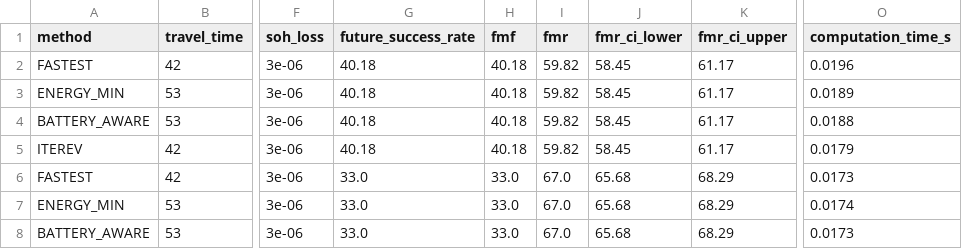
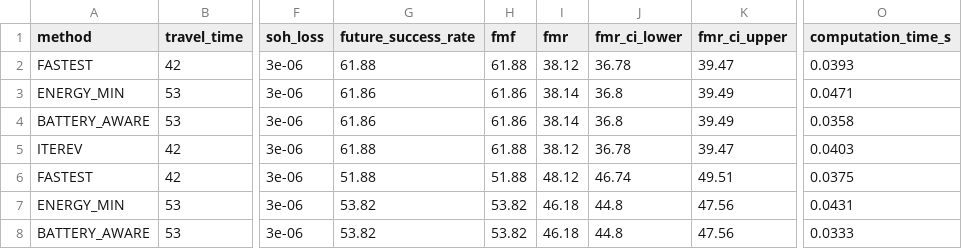
Before and after one commit to itzz-inbathamizhanS/IterEV, a CSV file: Backend/experiments/results/charging_availability_sensitivity.csv, drawn as a sheet; only a part is shown, gaps mark what is left out; the diff covers the shown part only; the diff names each change by its address in the sheet, - before the commit and + after, or states it on an @@ line.

```diff
--- a/Backend/experiments/results/charging_availability_sensitivity.csv
+++ b/Backend/experiments/results/charging_availability_sensitivity.csv
-G2 (future_success_rate): 40.18
+G2 (future_success_rate): 61.88
-H2 (fmf): 40.18
+H2 (fmf): 61.88
-I2 (fmr): 59.82
+I2 (fmr): 38.12
-J2 (fmr_ci_lower): 58.45
+J2 (fmr_ci_lower): 36.78
-K2 (fmr_ci_upper): 61.17
+K2 (fmr_ci_upper): 39.47
-O2 (computation_time_s): 0.0196
+O2 (computation_time_s): 0.0393
-G3:G4 (future_success_rate): 40.18
+G3:G4 (future_success_rate): 61.86
-H3:H4 (fmf): 40.18
+H3:H4 (fmf): 61.86
-I3:I4 (fmr): 59.82
+I3:I4 (fmr): 38.14
-J3:J4 (fmr_ci_lower): 58.45
+J3:J4 (fmr_ci_lower): 36.8
-K3:K4 (fmr_ci_upper): 61.17
+K3:K4 (fmr_ci_upper): 39.49
-O3 (computation_time_s): 0.0189
+O3 (computation_time_s): 0.0471
-O4 (computation_time_s): 0.0188
+O4 (computation_time_s): 0.0358
-G5 (future_success_rate): 40.18
+G5 (future_success_rate): 61.88
-H5 (fmf): 40.18
+H5 (fmf): 61.88
-I5 (fmr): 59.82
+I5 (fmr): 38.12
-J5 (fmr_ci_lower): 58.45
+J5 (fmr_ci_lower): 36.78
-K5 (fmr_ci_upper): 61.17
+K5 (fmr_ci_upper): 39.47
-O5 (computation_time_s): 0.0179
+O5 (computation_time_s): 0.0403
-G6 (future_success_rate): 33.0
+G6 (future_success_rate): 51.88
-H6 (fmf): 33.0
+H6 (fmf): 51.88
-I6 (fmr): 67.0
+I6 (fmr): 48.12
-J6 (fmr_ci_lower): 65.68
+J6 (fmr_ci_lower): 46.74
-K6 (fmr_ci_upper): 68.29
+K6 (fmr_ci_upper): 49.51
-O6 (computation_time_s): 0.0173
+O6 (computation_time_s): 0.0375
-G7:G8 (future_success_rate): 33.0
+G7:G8 (future_success_rate): 53.82
-H7:H8 (fmf): 33.0
+H7:H8 (fmf): 53.82
-I7:I8 (fmr): 67.0
+I7:I8 (fmr): 46.18
-J7:J8 (fmr_ci_lower): 65.68
+J7:J8 (fmr_ci_lower): 44.8
-K7:K8 (fmr_ci_upper): 68.29
+K7:K8 (fmr_ci_upper): 47.56
-O7 (computation_time_s): 0.0174
+O7 (computation_time_s): 0.0431
-O8 (computation_time_s): 0.0173
+O8 (computation_time_s): 0.0333
```
Also changed, not shown: 94 edited cells elsewhere in this file, Backend/experiments/results/ablation.csv, Backend/experiments/results/calibration.csv, 35 other files.
